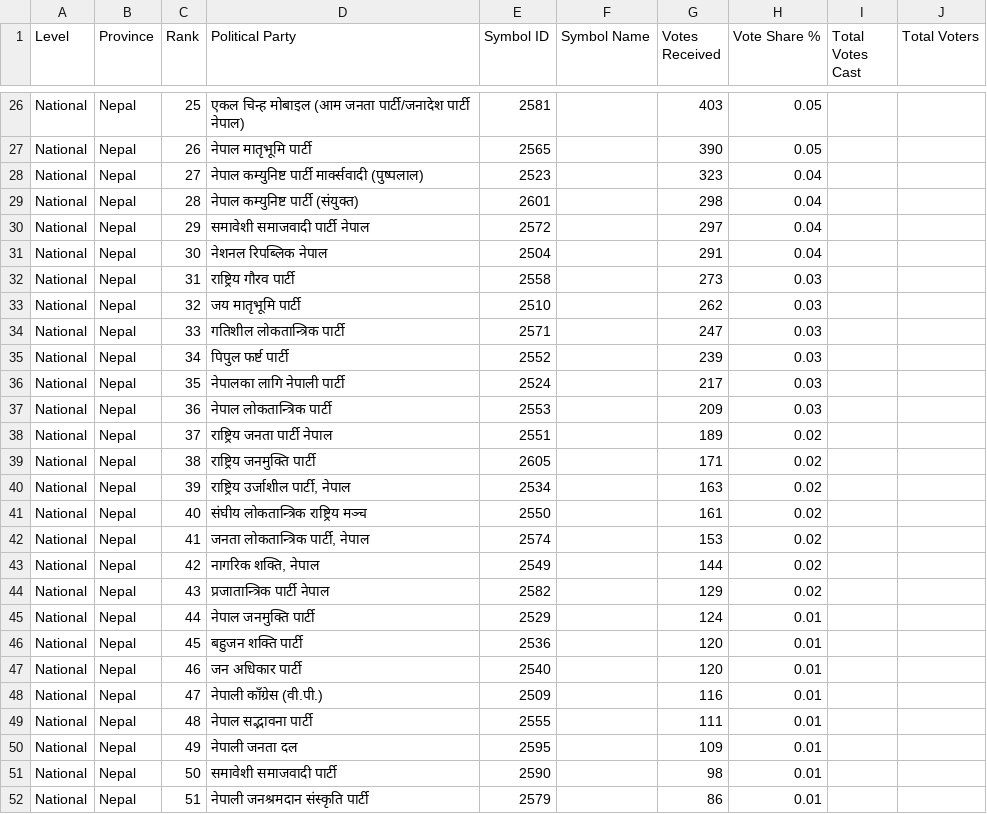
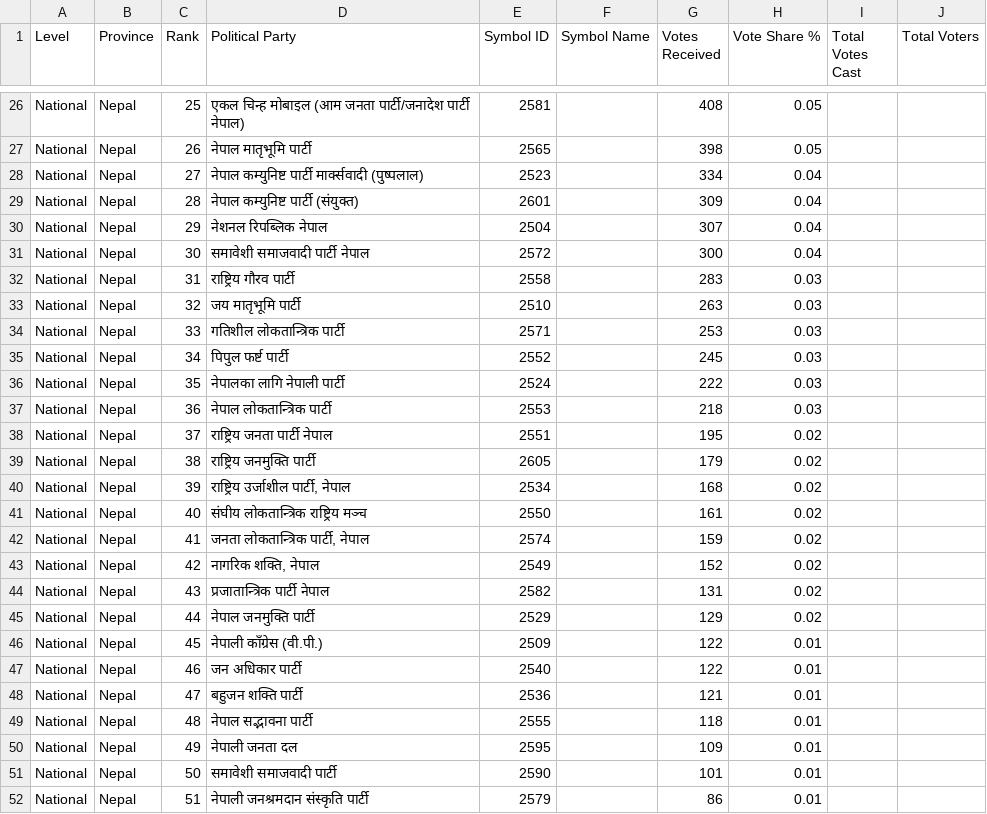
Before and after one commit to vbek/biography, a CSV file: election/nepal_pr_votes.csv, drawn as a sheet; only a part is shown, gaps mark what is left out; the diff covers the shown part only; the diff names each change by its address in the sheet, - before the commit and + after, or states it on an @@ line.

Commit message:
Update nepal_pr_votes.csv

```diff
--- a/election/nepal_pr_votes.csv
+++ b/election/nepal_pr_votes.csv
-G26 (Votes Received): 403
+G26 (Votes Received): 408
-G27 (Votes Received): 390
+G27 (Votes Received): 398
-G28 (Votes Received): 323
+G28 (Votes Received): 334
-G29 (Votes Received): 298
+G29 (Votes Received): 309
-D30 (Political Party): समावेशी समाजवादी पार्टी नेपाल
+D30 (Political Party): नेशनल रिपब्लिक नेपाल
-E30 (Symbol ID): 2572
+E30 (Symbol ID): 2504
-G30 (Votes Received): 297
+G30 (Votes Received): 307
-D31 (Political Party): नेशनल रिपब्लिक नेपाल
+D31 (Political Party): समावेशी समाजवादी पार्टी नेपाल
-E31 (Symbol ID): 2504
+E31 (Symbol ID): 2572
-G31 (Votes Received): 291
+G31 (Votes Received): 300
-G32 (Votes Received): 273
+G32 (Votes Received): 283
-G33 (Votes Received): 262
+G33 (Votes Received): 263
-G34 (Votes Received): 247
+G34 (Votes Received): 253
-G35 (Votes Received): 239
+G35 (Votes Received): 245
-G36 (Votes Received): 217
+G36 (Votes Received): 222
-G37 (Votes Received): 209
+G37 (Votes Received): 218
-G38 (Votes Received): 189
+G38 (Votes Received): 195
-G39 (Votes Received): 171
+G39 (Votes Received): 179
-G40 (Votes Received): 163
+G40 (Votes Received): 168
-G42 (Votes Received): 153
+G42 (Votes Received): 159
-G43 (Votes Received): 144
+G43 (Votes Received): 152
-G44 (Votes Received): 129
+G44 (Votes Received): 131
-G45 (Votes Received): 124
+G45 (Votes Received): 129
-H45 (Vote Share %): 0.01
+H45 (Vote Share %): 0.02
-D46 (Political Party): बहुजन शक्ति पार्टी
+D46 (Political Party): नेपाली काँग्रेस (वी.पी.)
-E46 (Symbol ID): 2536
+E46 (Symbol ID): 2509
-G46:G47 (Votes Received): 120
+G46:G47 (Votes Received): 122
-D48 (Political Party): नेपाली काँग्रेस (वी.पी.)
+D48 (Political Party): बहुजन शक्ति पार्टी
-E48 (Symbol ID): 2509
+E48 (Symbol ID): 2536
-G48 (Votes Received): 116
+G48 (Votes Received): 121
-G49 (Votes Received): 111
+G49 (Votes Received): 118
-G51 (Votes Received): 98
+G51 (Votes Received): 101
```
Also changed, not shown: 36 edited cells elsewhere in this file.
